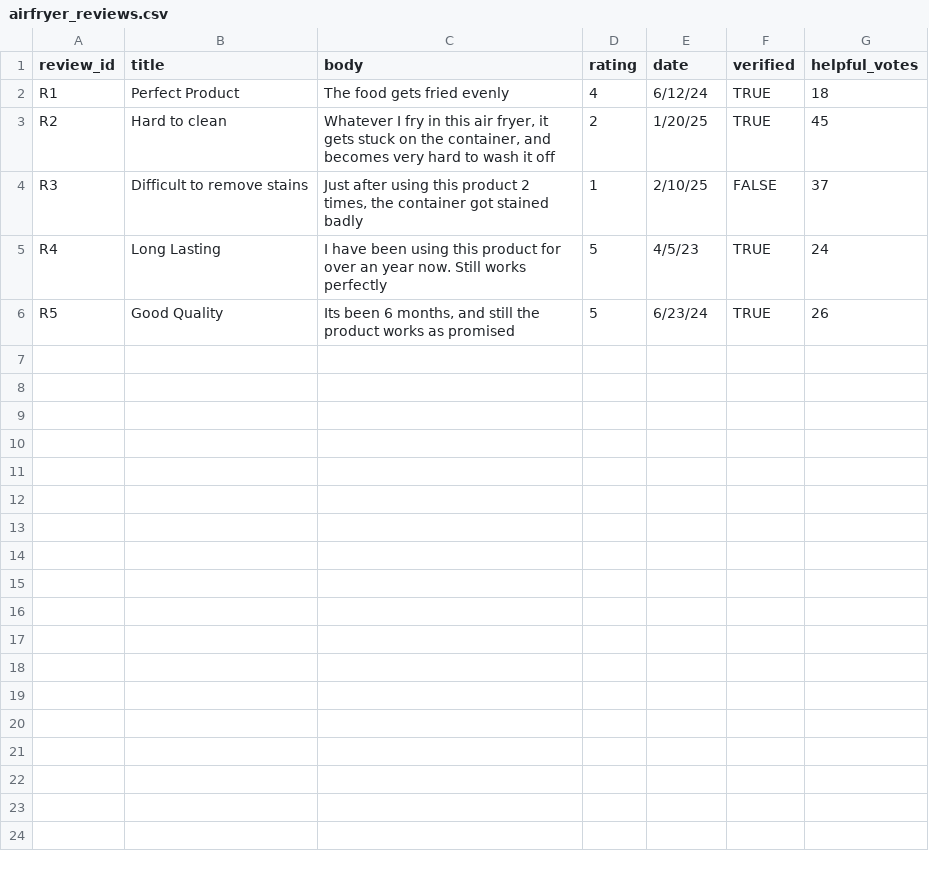
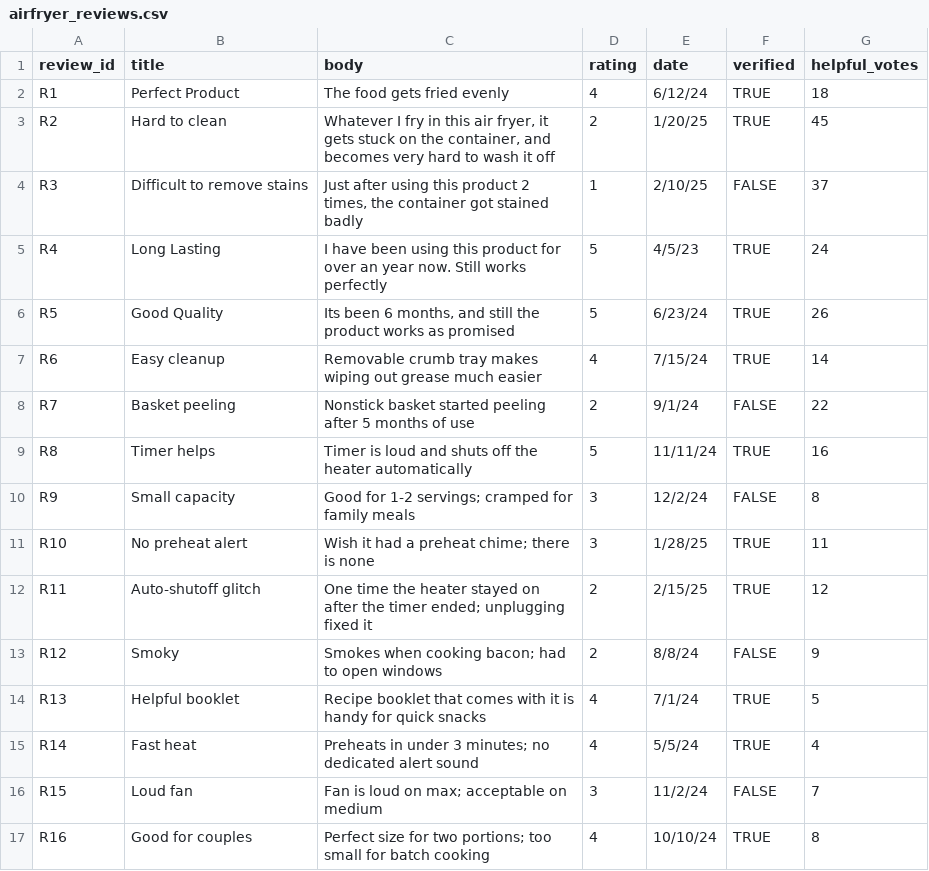
Before and after one commit to Siddhant412/online-buying-assistant, a CSV file: data/raw/airfryer_reviews.csv, drawn as a sheet.

Commit message:
expanded ground truth labels and reviews data

```diff
--- a/data/raw/airfryer_reviews.csv
+++ b/data/raw/airfryer_reviews.csv
@@ -6 +6,12 @@ R4,Long Lasting,I have been using this product for over an year now. Still works
 R5,Good Quality,"Its been 6 months, and still the product works as promised",5,6/23/24,TRUE,26
+R6,Easy cleanup,"Removable crumb tray makes wiping out grease much easier",4,7/15/24,TRUE,14
+R7,Basket peeling,"Nonstick basket started peeling after 5 months of use",2,9/1/24,FALSE,22
+R8,Timer helps,"Timer is loud and shuts off the heater automatically",5,11/11/24,TRUE,16
+R9,Small capacity,"Good for 1-2 servings; cramped for family meals",3,12/2/24,FALSE,8
+R10,No preheat alert,"Wish it had a preheat chime; there is none",3,1/28/25,TRUE,11
+R11,Auto-shutoff glitch,"One time the heater stayed on after the timer ended; unplugging fixed it",2,2/15/25,TRUE,12
+R12,Smoky,"Smokes when cooking bacon; had to open windows",2,8/8/24,FALSE,9
+R13,Helpful booklet,"Recipe booklet that comes with it is handy for quick snacks",4,7/1/24,TRUE,5
+R14,Fast heat,"Preheats in under 3 minutes; no dedicated alert sound",4,5/5/24,TRUE,4
+R15,Loud fan,"Fan is loud on max; acceptable on medium",3,11/2/24,FALSE,7
+R16,Good for couples,"Perfect size for two portions; too small for batch cooking",4,10/10/24,TRUE,8
```
Also changed, not shown: data/raw/pan_reviews.csv, 2 other files.
